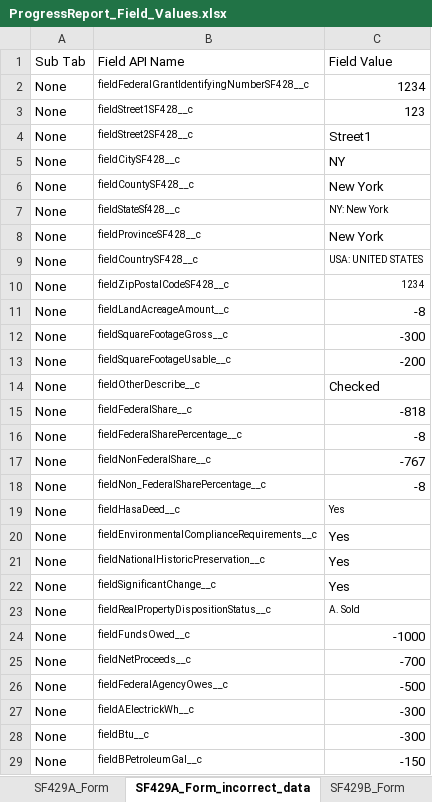
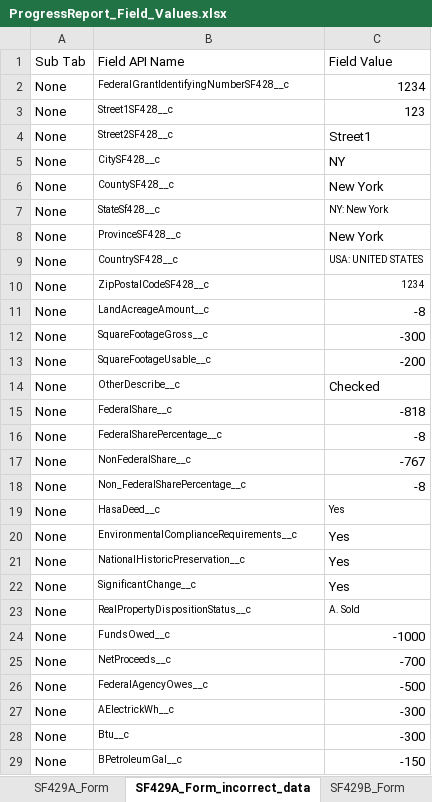
Before and after one commit to VaibhavChandratre-REISys/govgrants-product-automation, an Excel workbook: src/main/resources/ProgressReport_Field_Values.xlsx, sheet SF429A_Form_incorrect_data, drawn as a sheet; only a part is shown; values as stored, in another font and other column widths than the file's, no borders; the diff covers the shown part only; the diff names each change by its address in the sheet, - before the commit and + after, or states it on an @@ line.

```diff
--- a/src/main/resources/ProgressReport_Field_Values.xlsx (sheet SF429A_Form_incorrect_data)
+++ b/src/main/resources/ProgressReport_Field_Values.xlsx (sheet SF429A_Form_incorrect_data)
-B2: fieldFederalGrantIdentifyingNumberSF428__c
+B2: FederalGrantIdentifyingNumberSF428__c
-B3: fieldStreet1SF428__c
+B3: Street1SF428__c
-B4: fieldStreet2SF428__c
+B4: Street2SF428__c
-B5: fieldCitySF428__c
+B5: CitySF428__c
-B6: fieldCountySF428__c
+B6: CountySF428__c
-B7: fieldStateSf428__c
+B7: StateSf428__c
-B8: fieldProvinceSF428__c
+B8: ProvinceSF428__c
-B9: fieldCountrySF428__c
+B9: CountrySF428__c
-B10: fieldZipPostalCodeSF428__c
+B10: ZipPostalCodeSF428__c
-B11: fieldLandAcreageAmount__c
+B11: LandAcreageAmount__c
-B12: fieldSquareFootageGross__c
+B12: SquareFootageGross__c
-B13: fieldSquareFootageUsable__c
+B13: SquareFootageUsable__c
-B14: fieldOtherDescribe__c
+B14: OtherDescribe__c
-B15: fieldFederalShare__c
+B15: FederalShare__c
-B16: fieldFederalSharePercentage__c
+B16: FederalSharePercentage__c
-B17: fieldNonFederalShare__c
+B17: NonFederalShare__c
-B18: fieldNon_FederalSharePercentage__c
+B18: Non_FederalSharePercentage__c
-B19: fieldHasaDeed__c
+B19: HasaDeed__c
-B20: fieldEnvironmentalComplianceRequirements__c
+B20: EnvironmentalComplianceRequirements__c
-B21: fieldNationalHistoricPreservation__c
+B21: NationalHistoricPreservation__c
-B22: fieldSignificantChange__c
+B22: SignificantChange__c
-B23: fieldRealPropertyDispositionStatus__c
+B23: RealPropertyDispositionStatus__c
-B24: fieldFundsOwed__c
+B24: FundsOwed__c
-B25: fieldNetProceeds__c
+B25: NetProceeds__c
-B26: fieldFederalAgencyOwes__c
+B26: FederalAgencyOwes__c
-B27: fieldAElectrickWh__c
+B27: AElectrickWh__c
-B28: fieldBtu__c
+B28: Btu__c
-B29: fieldBPetroleumGal__c
+B29: BPetroleumGal__c
```
Also changed, not shown: 2 edited cells elsewhere in this sheet, sheet SF429B_Form, sheet SF429A_Form, sheet SF429B_half_fill, 1 other file.
